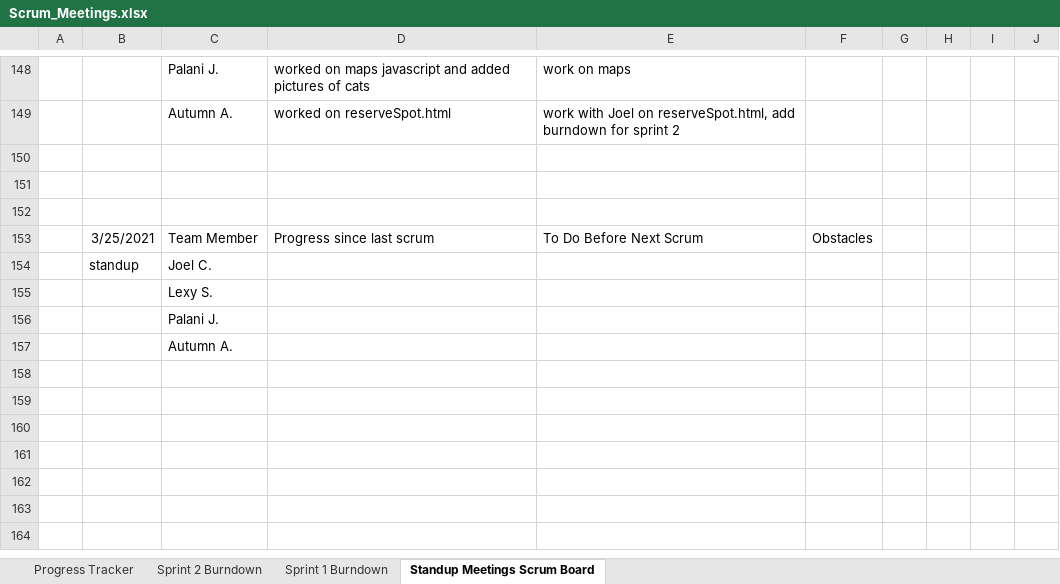
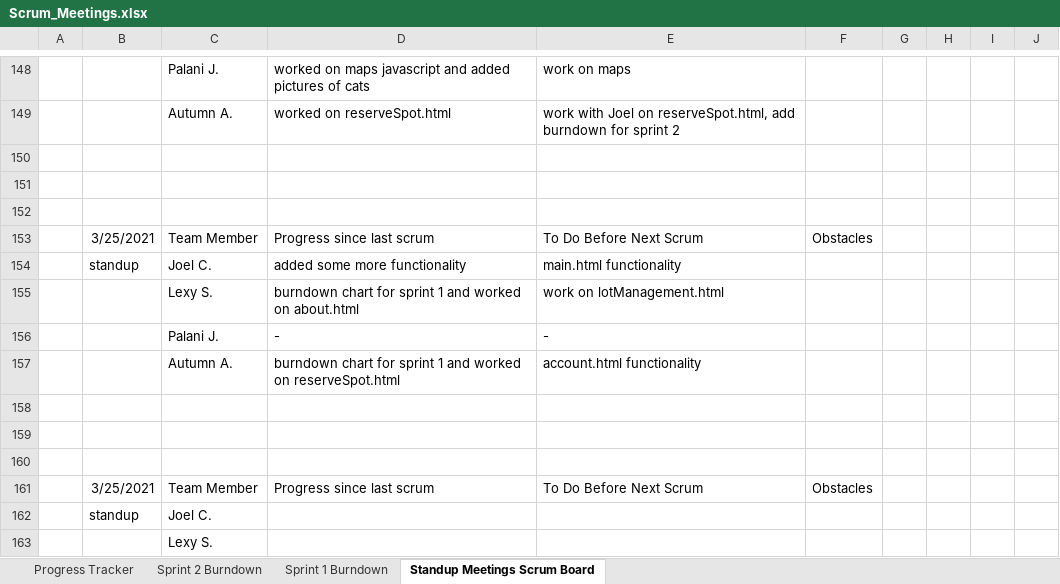
Before and after one commit to lexykj/TheDjinns-Group10, an Excel workbook: docs/Project_Management/Scrum_Meetings.xlsx, sheet Standup Meetings Scrum Board, drawn as a sheet; only a part is shown, gaps mark what is left out; the shorter side is filled out with more unchanged rows; values as stored, in another font and other column widths than the file's, no borders; the diff names each change by its address in the sheet, - before the commit and + after, or states it on an @@ line.

Commit message:
Standup 3-25

```diff
--- a/docs/Project_Management/Scrum_Meetings.xlsx (sheet Standup Meetings Scrum Board)
+++ b/docs/Project_Management/Scrum_Meetings.xlsx (sheet Standup Meetings Scrum Board)
+row 154:  | standup | Joel C. | added some more functionality | main.html functionality
+row 155:  |  | Lexy S. | burndown chart for sprint 1 and worked on about.html | work on lotManagement.html
+row 156:  |  | Palani J. | - | -
+row 157:  |  | Autumn A. | burndown chart for sprint 1 and worked on reserveSpot.html | account.html functionality
+row 158: (empty)
+row 159: (empty)
+row 160: (empty)
+row 161:  | 3/25/2021 | Team Member | Progress since last scrum | To Do Before Next Scrum | Obstacles
```
